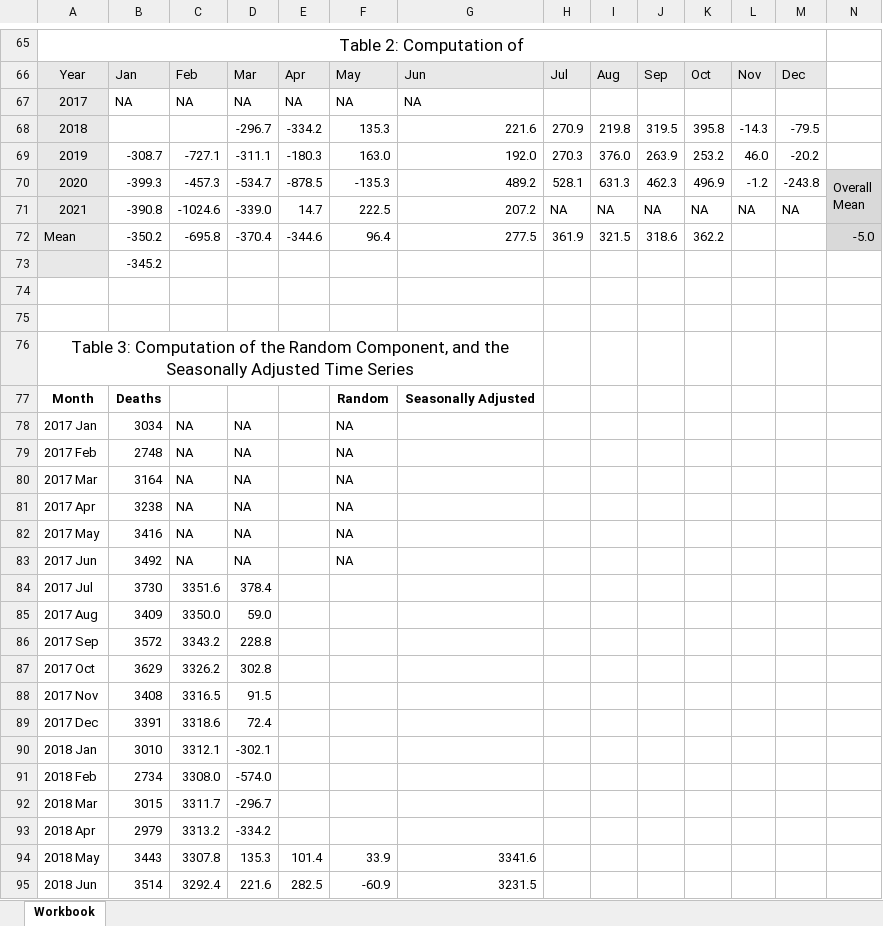
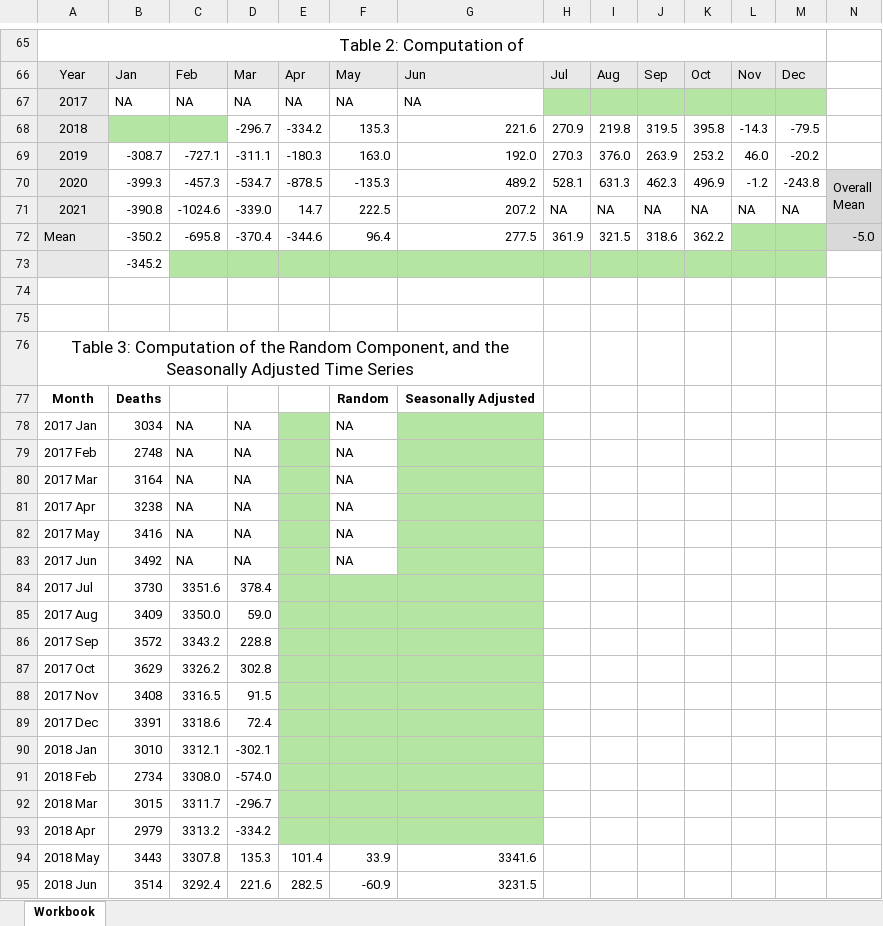
Before and after one commit to byuistats/timeseries, an Excel workbook: handouts/chapter_1_4_handout.xlsx, sheet Workbook, drawn as a sheet; only a part is shown, gaps mark what is left out; values as stored, in another font and other column widths than the file's, no borders; charts and pictures not drawn; the diff covers the shown part only; the diff names each change by its address in the sheet, - before the commit and + after, or states it on an @@ line.

```diff
--- a/handouts/chapter_1_4_handout.xlsx (sheet Workbook)
+++ b/handouts/chapter_1_4_handout.xlsx (sheet Workbook)
-H67:M67 fill: none
+H67:M67 fill: #B4E5A2
-B68:C68 fill: none
+B68:C68 fill: #B4E5A2
-L72:M72 fill: none
+L72:M72 fill: #B4E5A2
-C73:M73 fill: none
+C73:M73 fill: #B4E5A2
-E78:E83 fill: none
+E78:E83 fill: #B4E5A2
-G78:G83 fill: none
+G78:G83 fill: #B4E5A2
-E84:G93 fill: none
+E84:G93 fill: #B4E5A2
```
Also changed, not shown: cell formats elsewhere in this sheet, 1 other file.
